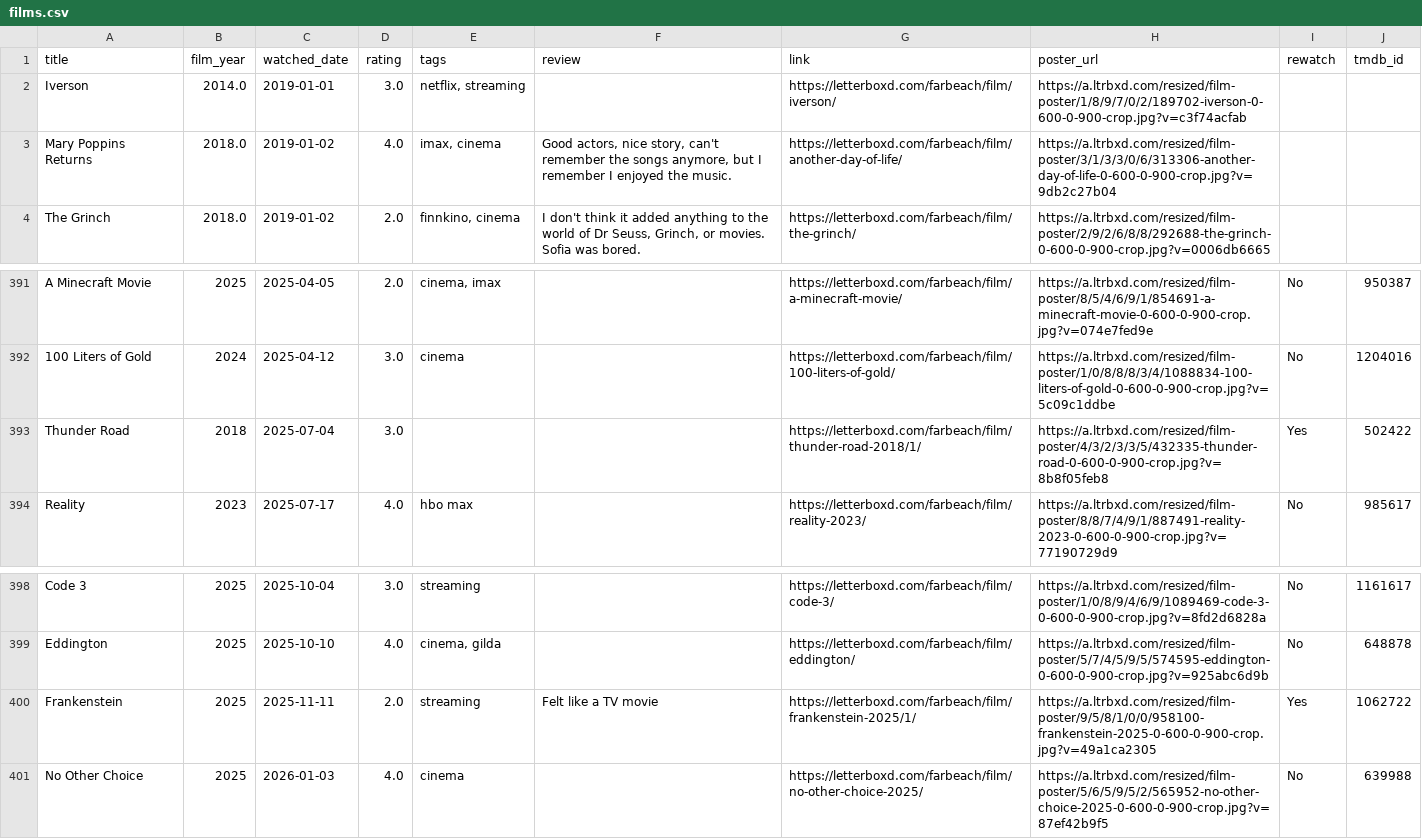
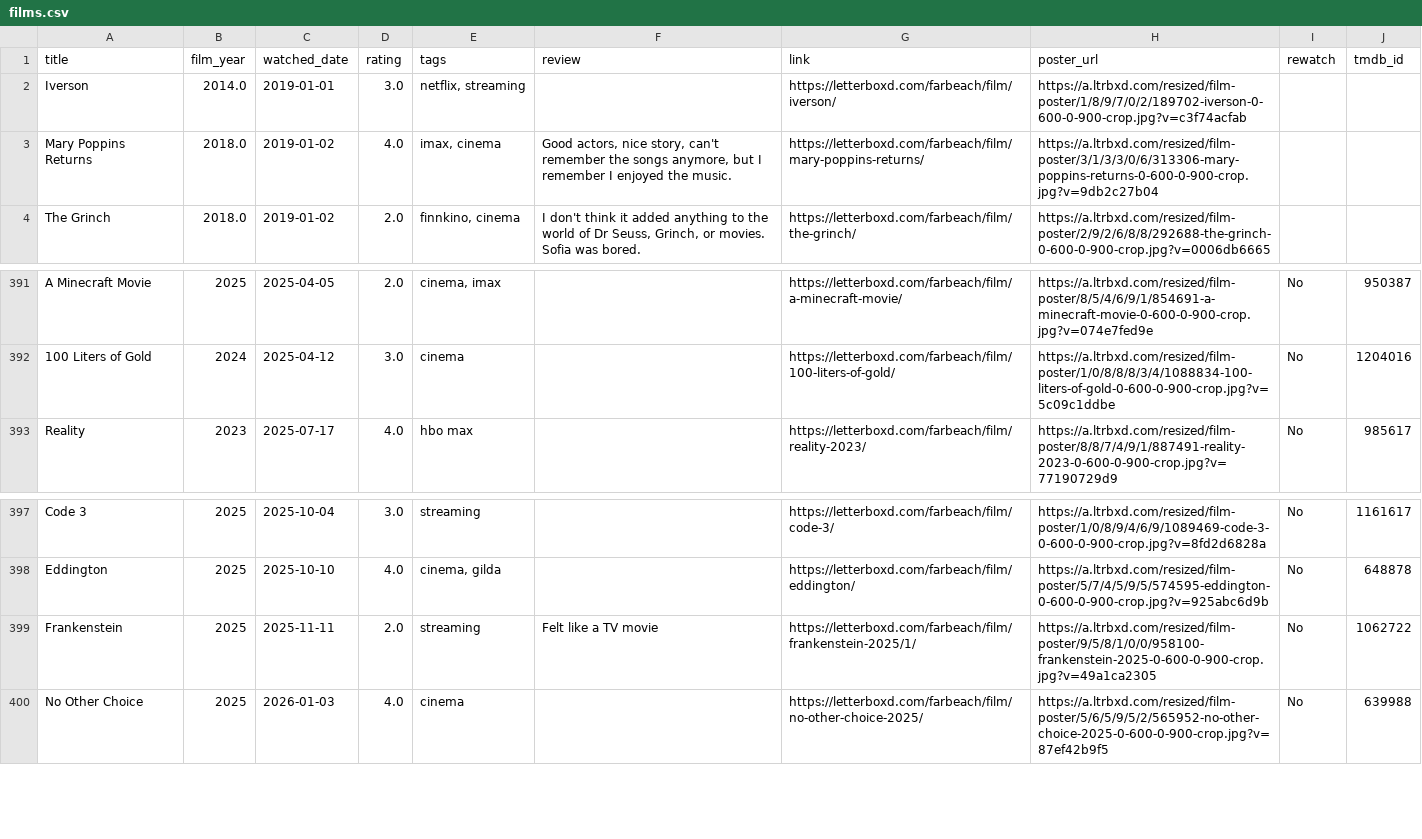
Before and after one commit to akaukora/dashboards, a CSV file: films-watched/films.csv, drawn as a sheet; only a part is shown, gaps mark what is left out.

Commit message:
fixed incorrect data

```diff
--- a/films-watched/films.csv
+++ b/films-watched/films.csv
@@ -2,3 +2,3 @@ title,film_year,watched_date,rating,tags,review,link,poster_url,rewatch,tmdb_id
 Iverson,2014.0,2019-01-01,3.0,"netflix, streaming",,https://letterboxd.com/farbeach/film/iverson/,https://a.ltrbxd.com/resized/film-poster/1/8/9/7/0/2/189702-iverson-0-600-0-900-crop.jpg?v=c3f74acfab,,
-Mary Poppins Returns,2018.0,2019-01-02,4.0,"imax, cinema","Good actors, nice story, can't remember the songs anymore, but I remember I enjoyed the music.",https://letterboxd.com/farbeach/film/another-day-of-life/,https://a.ltrbxd.com/resized/film-poster/3/1/3/3/0/6/313306-another-day-of-life-0-600-0-900-crop.jpg?v=9db2c27b04,,
+Mary Poppins Returns,2018.0,2019-01-02,4.0,"imax, cinema","Good actors, nice story, can't remember the songs anymore, but I remember I enjoyed the music.",https://letterboxd.com/farbeach/film/mary-poppins-returns/,https://a.ltrbxd.com/resized/film-poster/3/1/3/3/0/6/313306-mary-poppins-returns-0-600-0-900-crop.jpg?v=9db2c27b04,,
 The Grinch,2018.0,2019-01-02,2.0,"finnkino, cinema","I don't think it added anything to the world of Dr Seuss, Grinch, or movies. Sofia was bored.",https://letterboxd.com/farbeach/film/the-grinch/,https://a.ltrbxd.com/resized/film-poster/2/9/2/6/8/8/292688-the-grinch-0-600-0-900-crop.jpg?v=0006db6665,,
@@ -400,3 +400,2 @@ A Minecraft Movie,2025,2025-04-05,2.0,"cinema, imax",,https://letterboxd.com/far
 100 Liters of Gold,2024,2025-04-12,3.0,cinema,,https://letterboxd.com/farbeach/film/100-liters-of-gold/,https://a.ltrbxd.com/resized/film-poster/1/0/8/8/8/3/4/1088834-100-liters-of-gold-0-600-0-900-crop.jpg?v=5c09c1ddbe,No,1204016
-Thunder Road,2018,2025-07-04,3.0,,,https://letterboxd.com/farbeach/film/thunder-road-2018/1/,https://a.ltrbxd.com/resized/film-poster/4/3/2/3/3/5/432335-thunder-road-0-600-0-900-crop.jpg?v=8b8f05feb8,Yes,502422
 Reality,2023,2025-07-17,4.0,hbo max,,https://letterboxd.com/farbeach/film/reality-2023/,https://a.ltrbxd.com/resized/film-poster/8/8/7/4/9/1/887491-reality-2023-0-600-0-900-crop.jpg?v=77190729d9,No,985617
@@ -407,3 +406,3 @@ Code 3,2025,2025-10-04,3.0,streaming,,https://letterboxd.com/farbeach/film/code-
 Eddington,2025,2025-10-10,4.0,"cinema, gilda",,https://letterboxd.com/farbeach/film/eddington/,https://a.ltrbxd.com/resized/film-poster/5/7/4/5/9/5/574595-eddington-0-600-0-900-crop.jpg?v=925abc6d9b,No,648878
-Frankenstein,2025,2025-11-11,2.0,streaming,Felt like a TV movie,https://letterboxd.com/farbeach/film/frankenstein-2025/1/,https://a.ltrbxd.com/resized/film-poster/9/5/8/1/0/0/958100-frankenstein-2025-0-600-0-900-crop.jpg?v=49a1ca2305,Yes,1062722
+Frankenstein,2025,2025-11-11,2.0,streaming,Felt like a TV movie,https://letterboxd.com/farbeach/film/frankenstein-2025/1/,https://a.ltrbxd.com/resized/film-poster/9/5/8/1/0/0/958100-frankenstein-2025-0-600-0-900-crop.jpg?v=49a1ca2305,No,1062722
 No Other Choice,2025,2026-01-03,4.0,cinema,,https://letterboxd.com/farbeach/film/no-other-choice-2025/,https://a.ltrbxd.com/resized/film-poster/5/6/5/9/5/2/565952-no-other-choice-2025-0-600-0-900-crop.jpg?v=87ef42b9f5,No,639988
```
